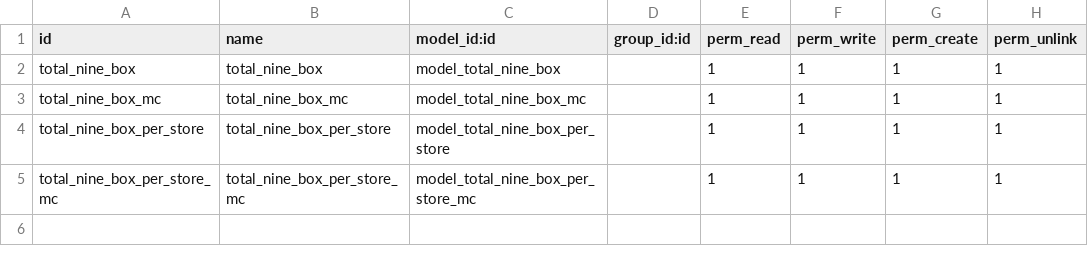
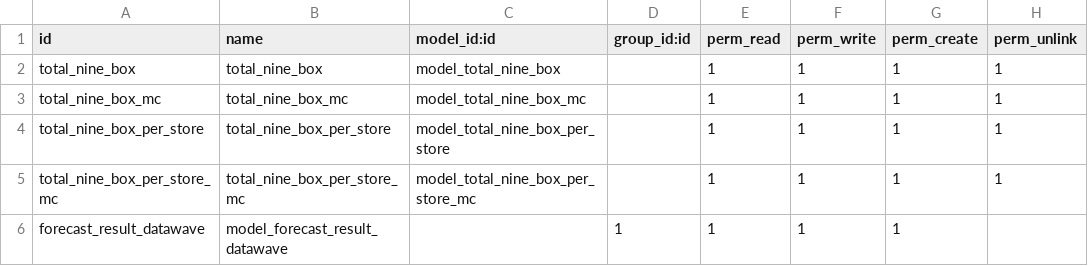
Before and after one commit to seovo/mis_modulos_v16, a CSV file: datawave_jz/security/ir.model.access.csv, drawn as a sheet; the diff names each change by its address in the sheet, - before the commit and + after, or states it on an @@ line.

```diff
--- a/datawave_jz/security/ir.model.access.csv
+++ b/datawave_jz/security/ir.model.access.csv
+row 6: forecast_result_datawave | model_forecast_result_datawave |  | 1 | 1 | 1 | 1
```
Also changed, not shown: 4 other files.
